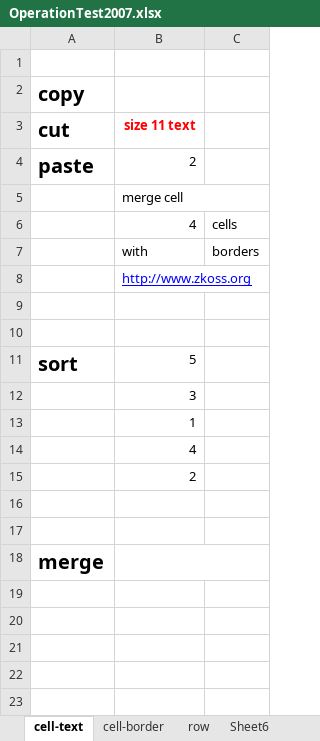
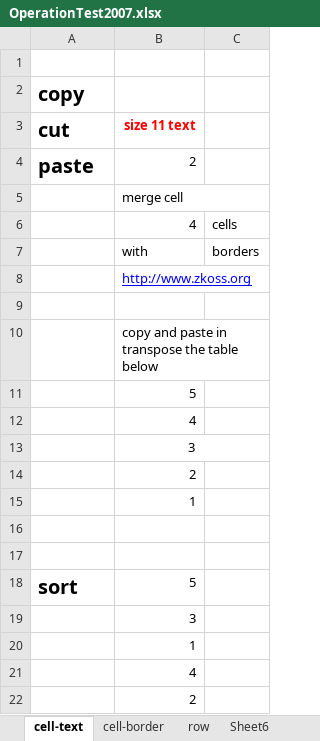
Before and after one commit to zkoss/zkspreadsheet, an Excel workbook: zss.test/src/main/webapp/OperationTest2007.xlsx, sheet cell-text, drawn as a sheet; values as stored, in another font and other column widths than the file's, no borders; removed rows and columns are numbered as before the commit, all else as after; the diff names each change by its address in the sheet, - before the commit and + after, or states it on an @@ line.

```diff
--- a/zss.test/src/main/webapp/OperationTest2007.xlsx (sheet cell-text)
+++ b/zss.test/src/main/webapp/OperationTest2007.xlsx (sheet cell-text)
+row 10:  | copy and paste in transpose the table below
+row 11:  | 5
+row 12:  | 4
+row 13:  | 3
+row 14:  | 2
+row 15:  | 1
+row 16: (empty)
-row 16: (empty)
-row 17: (empty)
-row 18: merge
```
Also changed, not shown: sheet cell-border, 2 other files.
